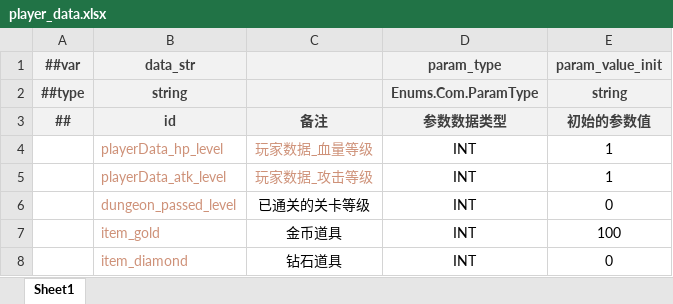
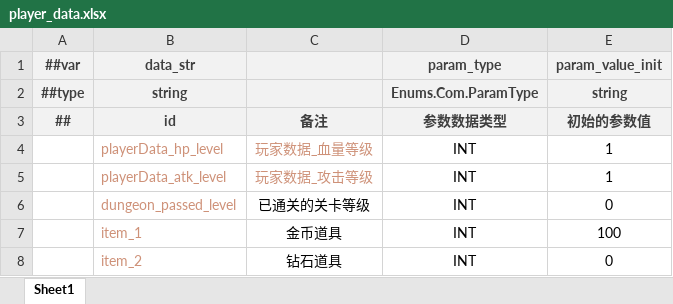
Before and after one commit to BroochWu/ZiStar, an Excel workbook: _ConfigExcels/Datas/player_data.xlsx, sheet Sheet1, drawn as a sheet; values as stored, in another font and other column widths than the file's, no borders; the diff names each change by its address in the sheet, - before the commit and + after, or states it on an @@ line.

```diff
--- a/_ConfigExcels/Datas/player_data.xlsx (sheet Sheet1)
+++ b/_ConfigExcels/Datas/player_data.xlsx (sheet Sheet1)
-B7 (data_str): item_gold
+B7 (data_str): item_1
-B8 (data_str): item_diamond
+B8 (data_str): item_2
```
Also changed, not shown: _ConfigExcels/Datas/__beans__.xlsx, _ConfigExcels/Datas/player_attr_level.xlsx, 14 other files.
